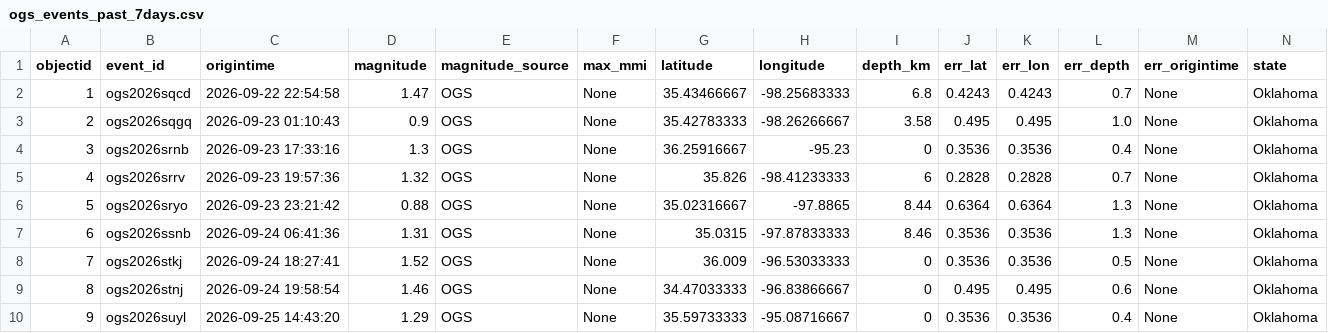
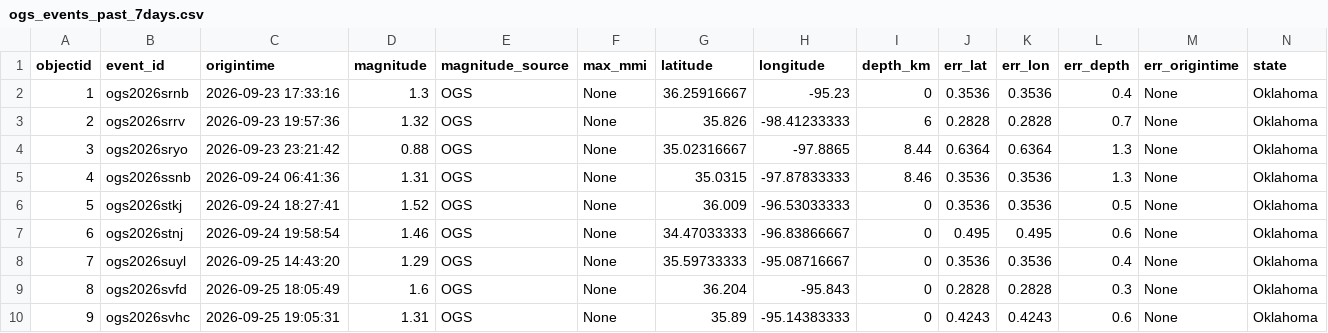
Before and after one commit to Hy-X/OGS_Catalog_Update, a CSV file: ogs_events_past_7days.csv, drawn as a sheet; only a part is shown; the shorter side is filled out with more unchanged rows; removed rows and columns are numbered as before the commit, all else as after; rows hold the shown columns only; the diff names each change by its address in the sheet, - before the commit and + after, or states it on an @@ line.

```diff
--- a/ogs_events_past_7days.csv
+++ b/ogs_events_past_7days.csv
-row 2: 1 | ogs2026sqcd | 2026-09-22 22:54:58 | 1.47 | OGS | None | 35.43466667 | -98.25683333 | 6.8 | 0.4243 | 0.4243 | 0.7 | None | Oklahoma
-row 3: 2 | ogs2026sqgq | 2026-09-23 01:10:43 | 0.9 | OGS | None | 35.42783333 | -98.26266667 | 3.58 | 0.495 | 0.495 | 1.0 | None | Oklahoma
@@ column A (objectid) renumbered from row 2 down @@
```
Also changed, not shown: ogs_events_past_30days.csv.
